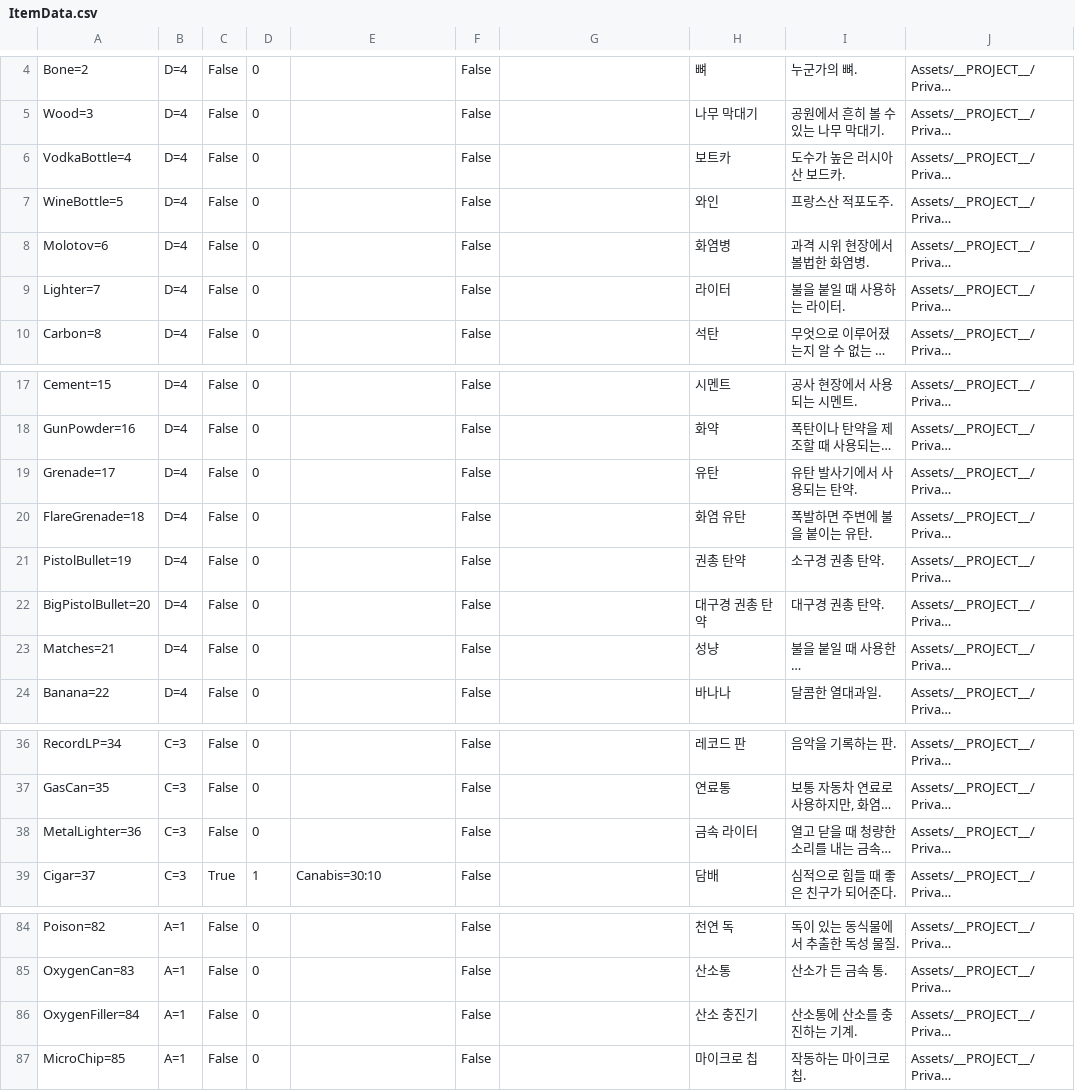
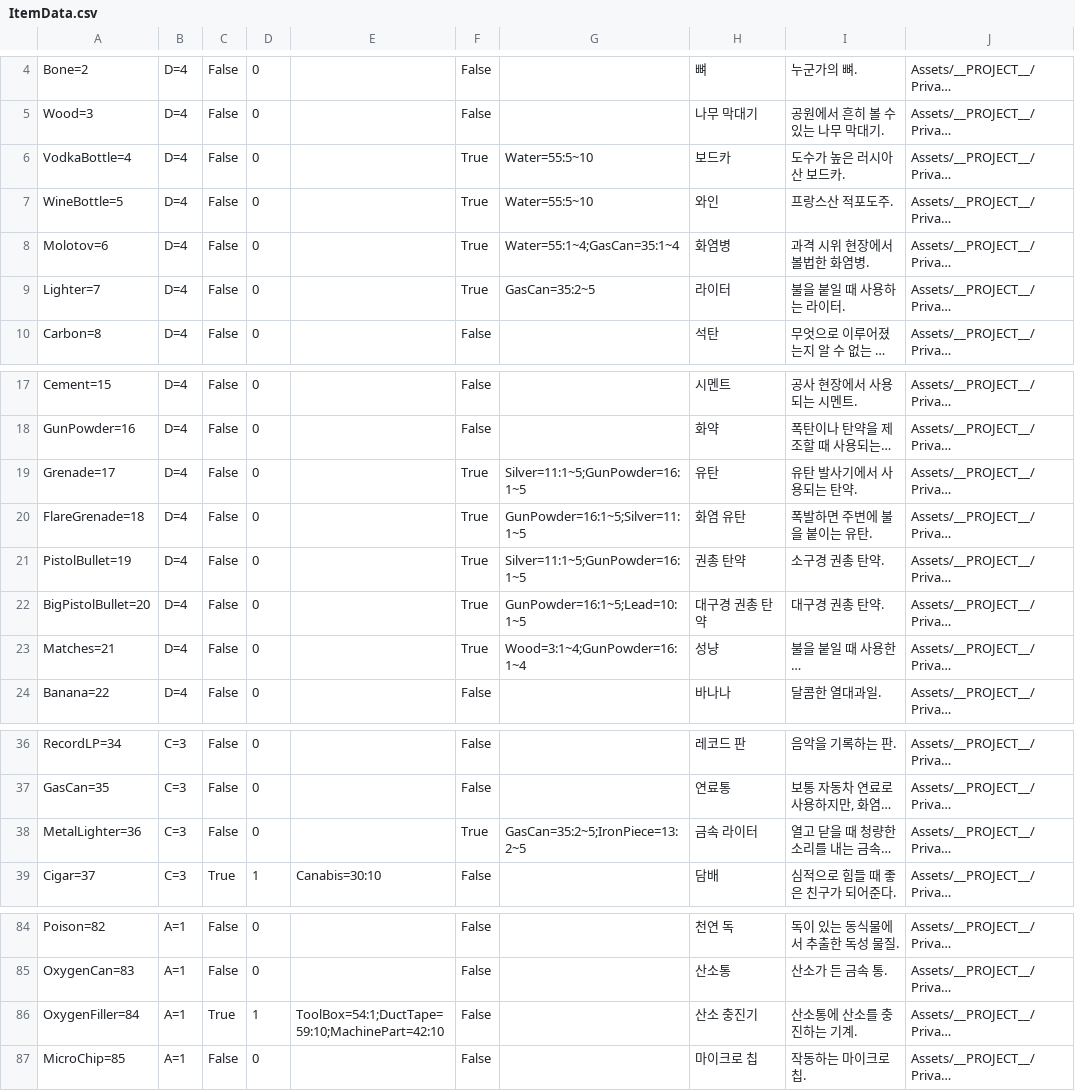
Before and after one commit to kyungil-meta12/CT02-Project_Z_Defense, a CSV file: Assets/__PROJECT__/Prefabs/InventorySystem/ItemData.csv, drawn as a sheet; only a part is shown, gaps mark what is left out; long unchanged cells end in …; the diff names each change by its address in the sheet, - before the commit and + after, or states it on an @@ line.

```diff
--- a/Assets/__PROJECT__/Prefabs/InventorySystem/ItemData.csv
+++ b/Assets/__PROJECT__/Prefabs/InventorySystem/ItemData.csv
-F6:F9: False
+F6:F9: True
-G6:G7: (empty)
+G6:G7: Water=55:5~10
-H6: 보트카
+H6: 보드카
-G8: (empty)
+G8: Water=55:1~4;GasCan=35:1~4
-G9: (empty)
+G9: GasCan=35:2~5
-F19:F23: False
+F19:F23: True
-G19: (empty)
+G19: Silver=11:1~5;GunPowder=16:1~5
-G20: (empty)
+G20: GunPowder=16:1~5;Silver=11:1~5
-G21: (empty)
+G21: Silver=11:1~5;GunPowder=16:1~5
-G22: (empty)
+G22: GunPowder=16:1~5;Lead=10:1~5
-G23: (empty)
+G23: Wood=3:1~4;GunPowder=16:1~4
-F38: False
+F38: True
-G38: (empty)
+G38: GasCan=35:2~5;IronPiece=13:2~5
-C86: False
+C86: True
-D86: 0
+D86: 1
-E86: (empty)
+E86: ToolBox=54:1;DuctTape=59:10;MachinePart=42:10
```
Also changed, not shown: 1 other file.
